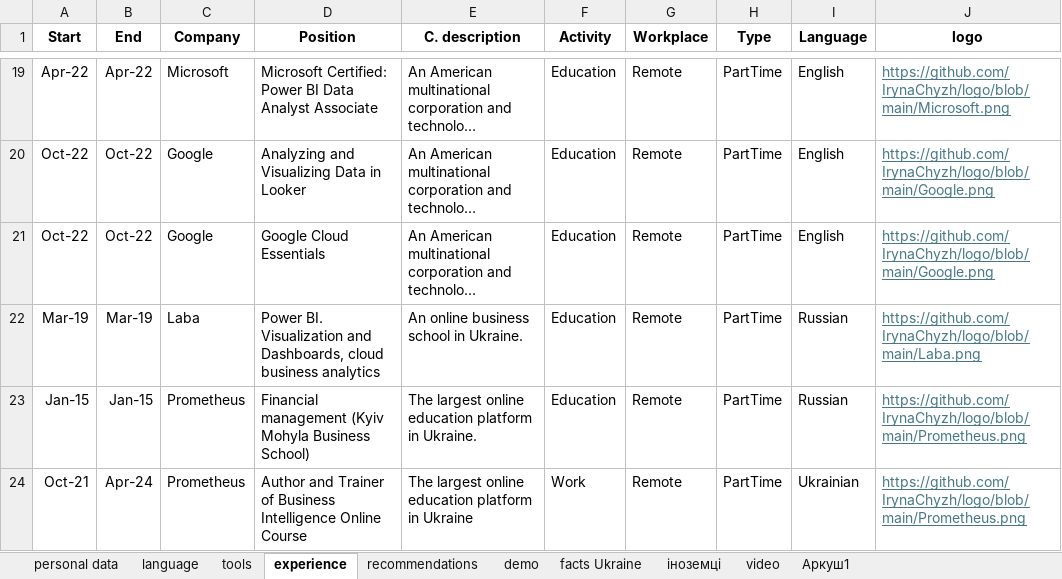
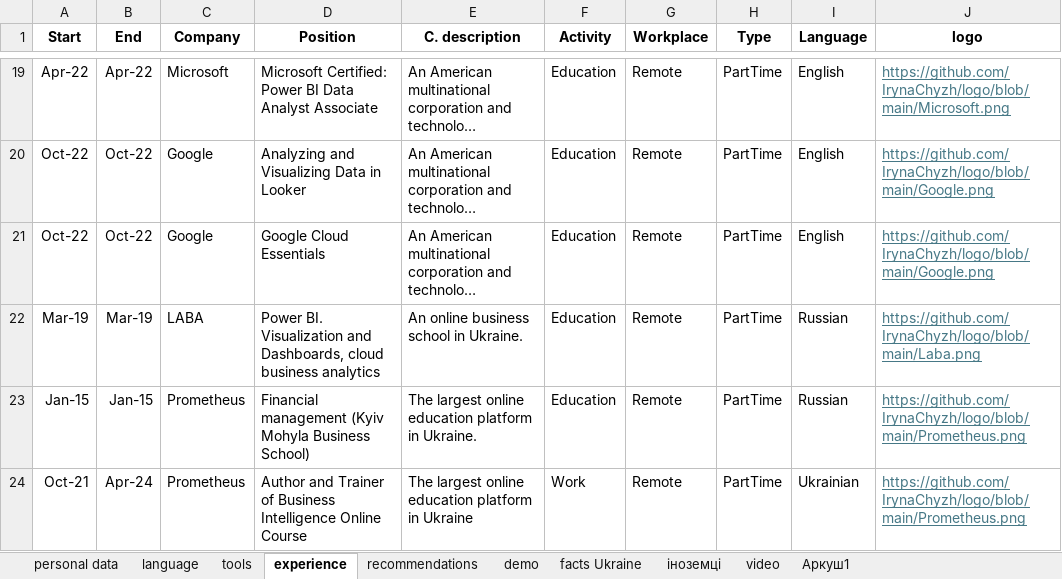
Before and after one commit to IrynaChyzh/DataSources, an Excel workbook: data Ukraine.xlsx, sheet experience, drawn as a sheet; only a part is shown, gaps mark what is left out; long unchanged cells end in …; values as stored, in another font and other column widths than the file's, no borders; the diff names each change by its address in the sheet, - before the commit and + after, or states it on an @@ line.

Commit message:
asd

```diff
--- a/data Ukraine.xlsx (sheet experience)
+++ b/data Ukraine.xlsx (sheet experience)
-C22 (Company): Laba
+C22 (Company): LABA
```
